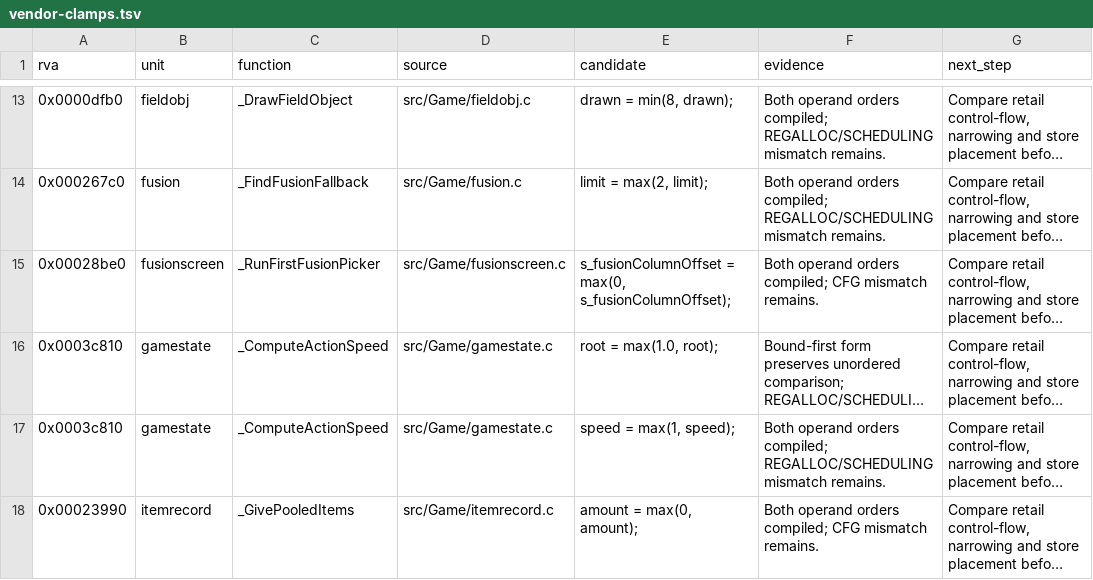
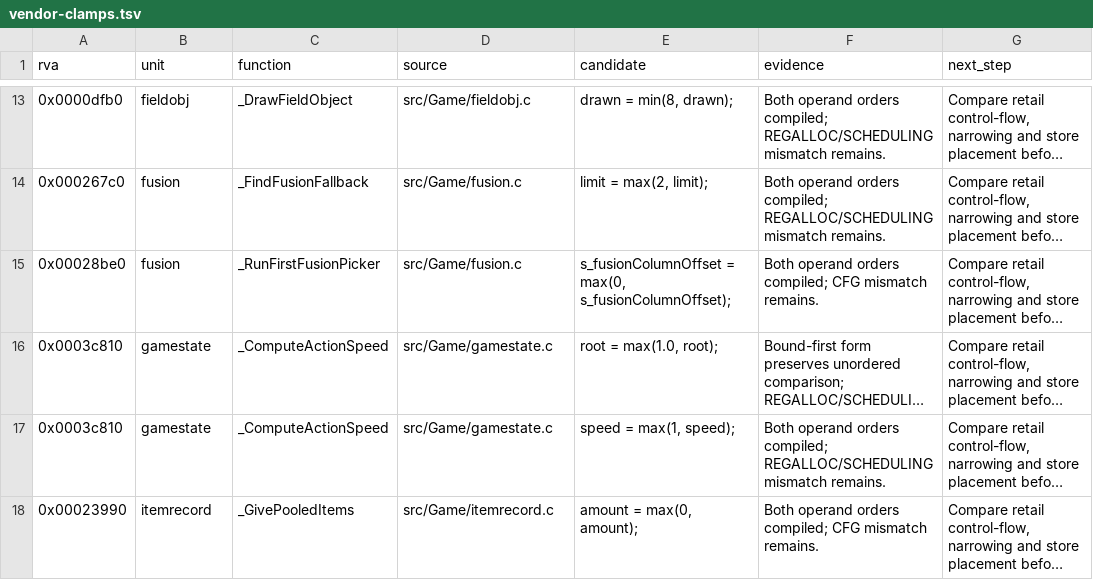
Before and after one commit to sushi-shi/giten-decomp, a TSV file: docs/todos/vendor-clamps.tsv, drawn as a sheet; only a part is shown, gaps mark what is left out; long unchanged cells end in …; the diff names each change by its address in the sheet, - before the commit and + after, or states it on an @@ line.

```diff
--- a/docs/todos/vendor-clamps.tsv
+++ b/docs/todos/vendor-clamps.tsv
-B15 (unit): fusionscreen
+B15 (unit): fusion
-D15 (source): src/Game/fusionscreen.c
+D15 (source): src/Game/fusion.c
```
Also changed, not shown: 6 other files.
